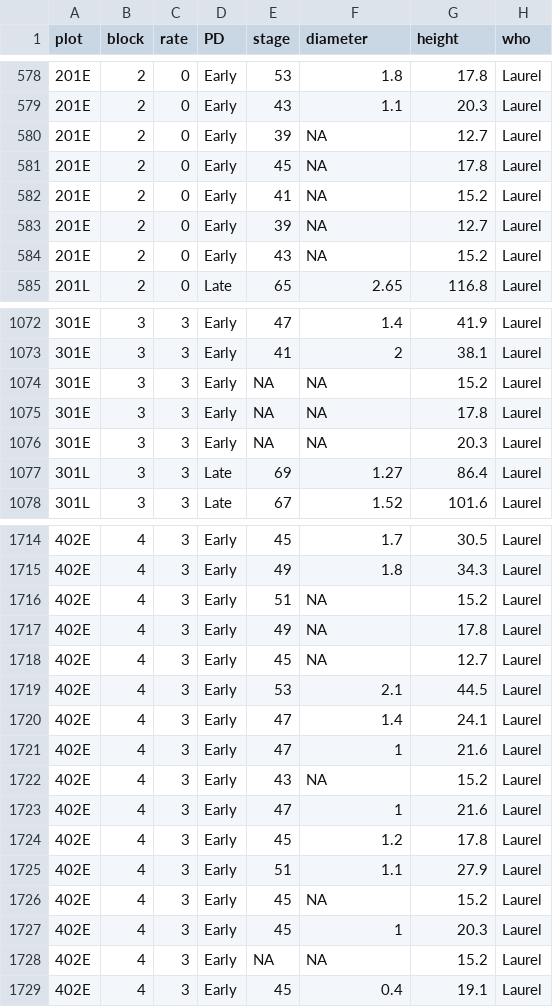
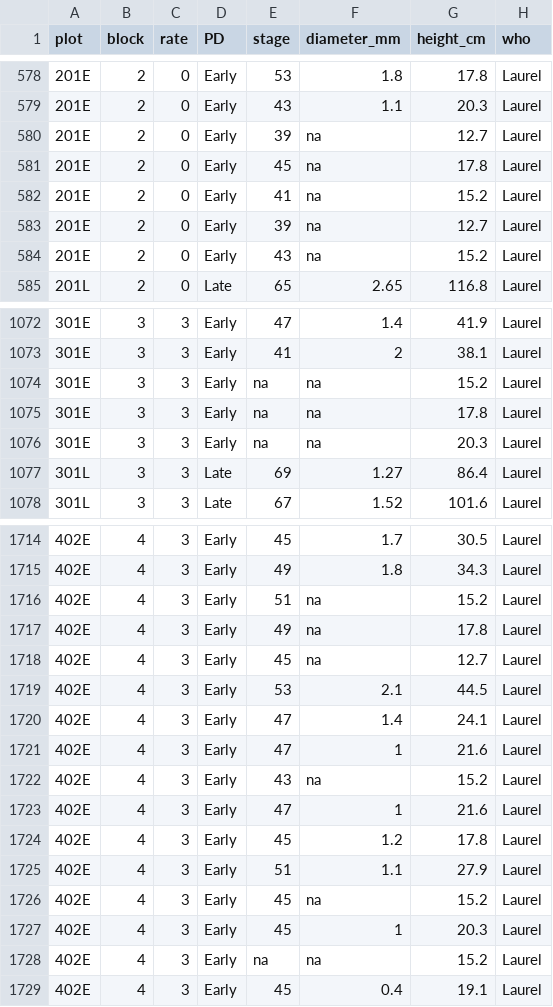
Before and after one commit to lew5444/rye-phenology-all, a CSV file: ROSE-RYE-PLPG-AnthesisRyePhenologyAll.csv, drawn as a sheet; only a part is shown, gaps mark what is left out; the diff covers the shown part only.

```diff
--- a/ROSE-RYE-PLPG-AnthesisRyePhenologyAll.csv
+++ b/ROSE-RYE-PLPG-AnthesisRyePhenologyAll.csv
@@ -1 +1 @@
-plot,block,rate,PD,stage,diameter,height,who
+plot,block,rate,PD,stage,diameter_mm,height_cm,who
@@ -579,7 +579,7 @@
 201E,2,0,Early,43,1.1,20.3,Laurel
-201E,2,0,Early,39,NA,12.7,Laurel
-201E,2,0,Early,45,NA,17.8,Laurel
-201E,2,0,Early,41,NA,15.2,Laurel
-201E,2,0,Early,39,NA,12.7,Laurel
-201E,2,0,Early,43,NA,15.2,Laurel
+201E,2,0,Early,39,na,12.7,Laurel
+201E,2,0,Early,45,na,17.8,Laurel
+201E,2,0,Early,41,na,15.2,Laurel
+201E,2,0,Early,39,na,12.7,Laurel
+201E,2,0,Early,43,na,15.2,Laurel
 201L,2,0,Late,65,2.65,116.8,Laurel
@@ -1073,5 +1073,5 @@
 301E,3,3,Early,41,2,38.1,Laurel
-301E,3,3,Early,NA,NA,15.2,Laurel
-301E,3,3,Early,NA,NA,17.8,Laurel
-301E,3,3,Early,NA,NA,20.3,Laurel
+301E,3,3,Early,na,na,15.2,Laurel
+301E,3,3,Early,na,na,17.8,Laurel
+301E,3,3,Early,na,na,20.3,Laurel
 301L,3,3,Late,69,1.27,86.4,Laurel
@@ -1715,5 +1715,5 @@
 402E,4,3,Early,49,1.8,34.3,Laurel
-402E,4,3,Early,51,NA,15.2,Laurel
-402E,4,3,Early,49,NA,17.8,Laurel
-402E,4,3,Early,45,NA,12.7,Laurel
+402E,4,3,Early,51,na,15.2,Laurel
+402E,4,3,Early,49,na,17.8,Laurel
+402E,4,3,Early,45,na,12.7,Laurel
 402E,4,3,Early,53,2.1,44.5,Laurel
@@ -1721,3 +1721,3 @@
 402E,4,3,Early,47,1,21.6,Laurel
-402E,4,3,Early,43,NA,15.2,Laurel
+402E,4,3,Early,43,na,15.2,Laurel
 402E,4,3,Early,47,1,21.6,Laurel
@@ -1725,5 +1725,5 @@
 402E,4,3,Early,51,1.1,27.9,Laurel
-402E,4,3,Early,45,NA,15.2,Laurel
+402E,4,3,Early,45,na,15.2,Laurel
 402E,4,3,Early,45,1,20.3,Laurel
-402E,4,3,Early,NA,NA,15.2,Laurel
+402E,4,3,Early,na,na,15.2,Laurel
 402E,4,3,Early,45,0.4,19.1,Laurel
```
Also changed, not shown: 37 edited cells elsewhere in this file, ROSE-RYE-GS-AnthesisRyePhenologyAll.csv.
